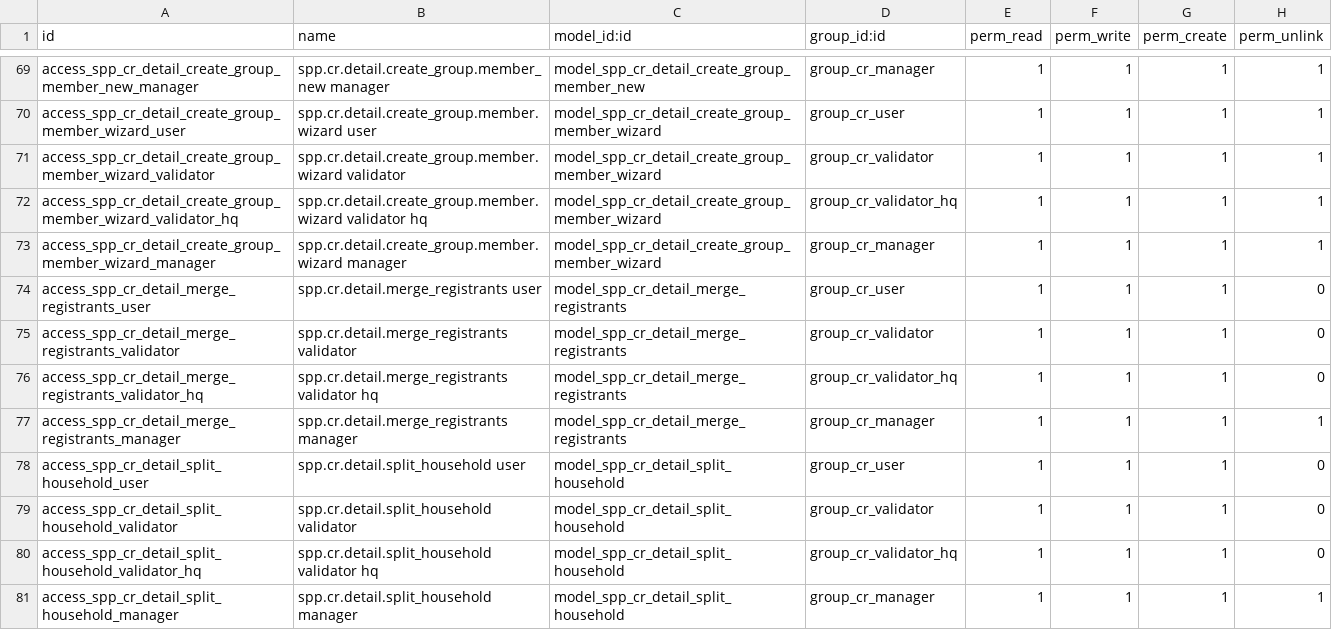
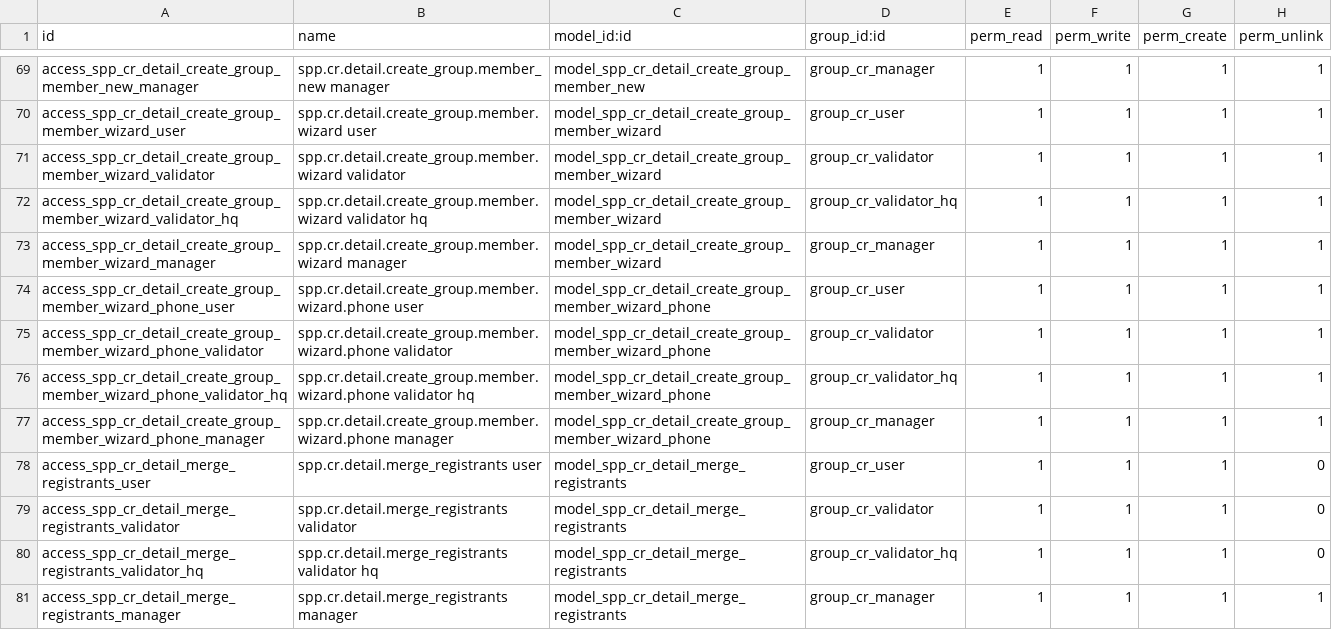
Before and after one commit to OpenSPP/OpenSPP2, a CSV file: spp_change_request_v2/security/ir.model.access.csv, drawn as a sheet; only a part is shown, gaps mark what is left out; the shorter side is filled out with more unchanged rows; the diff names each change by its address in the sheet, - before the commit and + after, or states it on an @@ line.

Commit message:
fix(change_request): multi-phone capture for new group members (#876)
The Add New Individual modal now collects multiple phone numbers in an
editable list (matching the group's phone list) instead of a single
field. On apply, the numbers are folded (primary first) into the new
individual's single header phone field. The create-group phone row
model gained a member_new parent so the rows attach to the new member.

```diff
--- a/spp_change_request_v2/security/ir.model.access.csv
+++ b/spp_change_request_v2/security/ir.model.access.csv
+row 74: access_spp_cr_detail_create_group_member_wizard_phone_user | spp.cr.detail.create_group.member.wizard.phone user | model_spp_cr_detail_create_group_member_wizard_phone | group_cr_user | 1 | 1 | 1 | 1
+row 75: access_spp_cr_detail_create_group_member_wizard_phone_validator | spp.cr.detail.create_group.member.wizard.phone validator | model_spp_cr_detail_create_group_member_wizard_phone | group_cr_validator | 1 | 1 | 1 | 1
+row 76: access_spp_cr_detail_create_group_member_wizard_phone_validator_hq | spp.cr.detail.create_group.member.wizard.phone validator hq | model_spp_cr_detail_create_group_member_wizard_phone | group_cr_validator_hq | 1 | 1 | 1 | 1
+row 77: access_spp_cr_detail_create_group_member_wizard_phone_manager | spp.cr.detail.create_group.member.wizard.phone manager | model_spp_cr_detail_create_group_member_wizard_phone | group_cr_manager | 1 | 1 | 1 | 1
```
Also changed, not shown: 6 other files.
